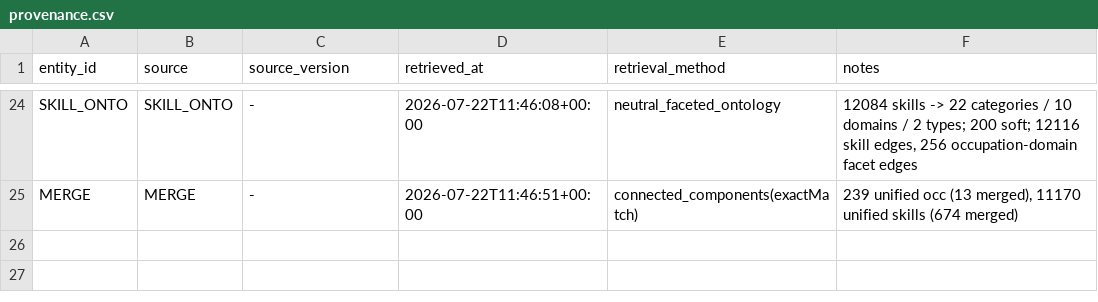
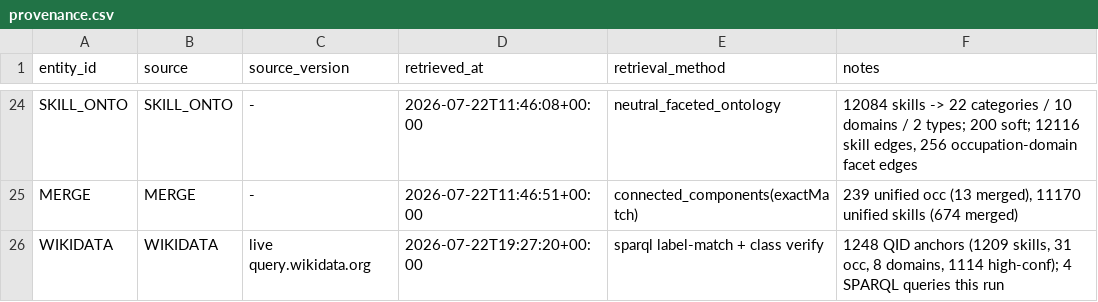
Before and after one commit to YoussefDhb/JobKB, a CSV file: kb/provenance.csv, drawn as a sheet; only a part is shown, gaps mark what is left out; the diff names each change by its address in the sheet, - before the commit and + after, or states it on an @@ line.

Commit message:
wikidata queries

```diff
--- a/kb/provenance.csv
+++ b/kb/provenance.csv
+row 26: WIKIDATA | WIKIDATA | live query.wikidata.org | 2026-07-22T19:27:20+00:00 | sparql label-match + class verify | 1248 QID anchors (1209 skills, 31 occ, 8 domains, 1114 high-conf); 4 SPARQL queries this run
```
Also changed, not shown: 5 other files.
